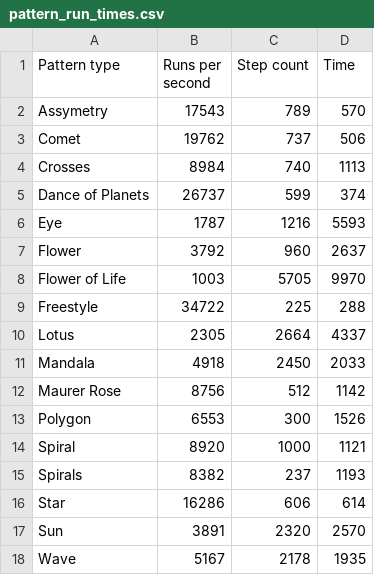
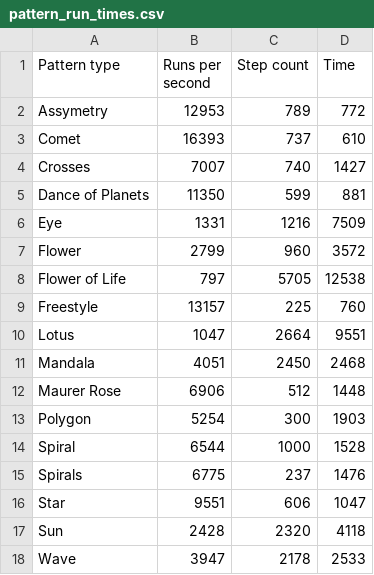
Before and after one commit to yoxigen/string_art, a CSV file: src/scripts/performance/pattern_run_times.csv, drawn as a sheet.

Commit message:
Updated perf log

```diff
--- a/src/scripts/performance/pattern_run_times.csv
+++ b/src/scripts/performance/pattern_run_times.csv
@@ -1,18 +1,18 @@
 Pattern type, Runs per second, Step count, Time
-Assymetry,17543,789,570
-Comet,19762,737,506
-Crosses,8984,740,1113
-Dance of Planets,26737,599,374
-Eye,1787,1216,5593
-Flower,3792,960,2637
-Flower of Life,1003,5705,9970
-Freestyle,34722,225,288
-Lotus,2305,2664,4337
-Mandala,4918,2450,2033
-Maurer Rose,8756,512,1142
-Polygon,6553,300,1526
-Spiral,8920,1000,1121
-Spirals,8382,237,1193
-Star,16286,606,614
-Sun,3891,2320,2570
-Wave,5167,2178,1935
+Assymetry,12953,789,772
+Comet,16393,737,610
+Crosses,7007,740,1427
+Dance of Planets,11350,599,881
+Eye,1331,1216,7509
+Flower,2799,960,3572
+Flower of Life,797,5705,12538
+Freestyle,13157,225,760
+Lotus,1047,2664,9551
+Mandala,4051,2450,2468
+Maurer Rose,6906,512,1448
+Polygon,5254,300,1903
+Spiral,6544,1000,1528
+Spirals,6775,237,1476
+Star,9551,606,1047
+Sun,2428,2320,4118
+Wave,3947,2178,2533
```
